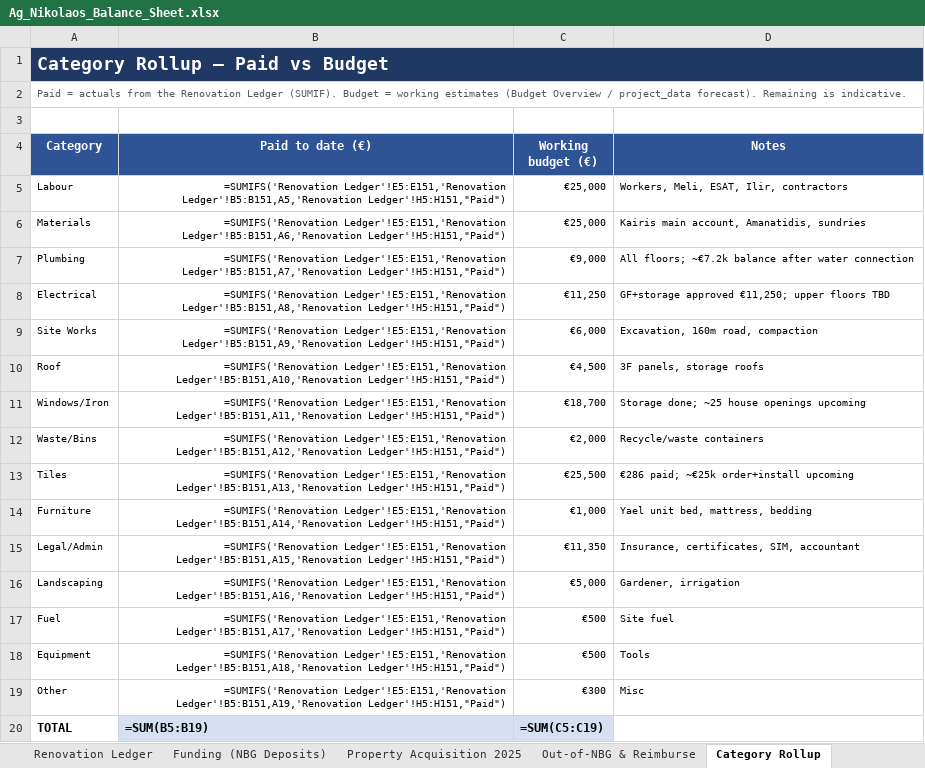
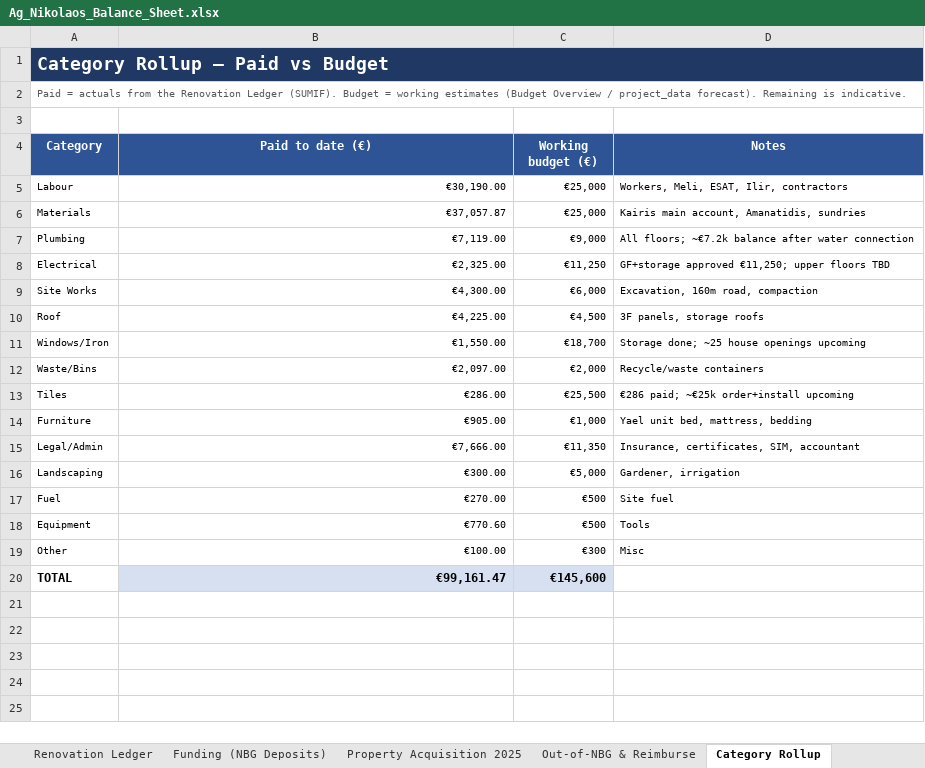
Before and after one commit to kobiba-git/Ag-Nikolaos-Project, an Excel workbook: Budget/Ag_Nikolaos_Balance_Sheet.xlsx, sheet Category Rollup, drawn as a sheet; values as stored, in another font and other column widths than the file's, no borders; formulas without a stored value are shown as written; the diff names each change by its address in the sheet, - before the commit and + after, or states it on an @@ line.

```diff
--- a/Budget/Ag_Nikolaos_Balance_Sheet.xlsx (sheet Category Rollup)
+++ b/Budget/Ag_Nikolaos_Balance_Sheet.xlsx (sheet Category Rollup)
-B1:D1 fill: none
+B1:D1 fill: #1F3864
-B5 (Paid to date (€)): =SUMIFS('Renovation Ledger'!E5:E151,'Renovation Ledger'!B5:B151,A5,'Renovation Ledger'!H5:H151,"Paid")
+B5 (Paid to date (€)): €30,190.00
-B6 (Paid to date (€)): =SUMIFS('Renovation Ledger'!E5:E151,'Renovation Ledger'!B5:B151,A6,'Renovation Ledger'!H5:H151,"Paid")
+B6 (Paid to date (€)): €37,057.87
-B7 (Paid to date (€)): =SUMIFS('Renovation Ledger'!E5:E151,'Renovation Ledger'!B5:B151,A7,'Renovation Ledger'!H5:H151,"Paid")
+B7 (Paid to date (€)): €7,119.00
-B8 (Paid to date (€)): =SUMIFS('Renovation Ledger'!E5:E151,'Renovation Ledger'!B5:B151,A8,'Renovation Ledger'!H5:H151,"Paid")
+B8 (Paid to date (€)): €2,325.00
-B9 (Paid to date (€)): =SUMIFS('Renovation Ledger'!E5:E151,'Renovation Ledger'!B5:B151,A9,'Renovation Ledger'!H5:H151,"Paid")
+B9 (Paid to date (€)): €4,300.00
-B10 (Paid to date (€)): =SUMIFS('Renovation Ledger'!E5:E151,'Renovation Ledger'!B5:B151,A10,'Renovation Ledger'!H5:H151,"Paid")
+B10 (Paid to date (€)): €4,225.00
-B11 (Paid to date (€)): =SUMIFS('Renovation Ledger'!E5:E151,'Renovation Ledger'!B5:B151,A11,'Renovation Ledger'!H5:H151,"Paid")
+B11 (Paid to date (€)): €1,550.00
-B12 (Paid to date (€)): =SUMIFS('Renovation Ledger'!E5:E151,'Renovation Ledger'!B5:B151,A12,'Renovation Ledger'!H5:H151,"Paid")
+B12 (Paid to date (€)): €2,097.00
-B13 (Paid to date (€)): =SUMIFS('Renovation Ledger'!E5:E151,'Renovation Ledger'!B5:B151,A13,'Renovation Ledger'!H5:H151,"Paid")
+B13 (Paid to date (€)): €286.00
-B14 (Paid to date (€)): =SUMIFS('Renovation Ledger'!E5:E151,'Renovation Ledger'!B5:B151,A14,'Renovation Ledger'!H5:H151,"Paid")
+B14 (Paid to date (€)): €905.00
-B15 (Paid to date (€)): =SUMIFS('Renovation Ledger'!E5:E151,'Renovation Ledger'!B5:B151,A15,'Renovation Ledger'!H5:H151,"Paid")
+B15 (Paid to date (€)): €7,666.00
-B16 (Paid to date (€)): =SUMIFS('Renovation Ledger'!E5:E151,'Renovation Ledger'!B5:B151,A16,'Renovation Ledger'!H5:H151,"Paid")
+B16 (Paid to date (€)): €300.00
-B17 (Paid to date (€)): =SUMIFS('Renovation Ledger'!E5:E151,'Renovation Ledger'!B5:B151,A17,'Renovation Ledger'!H5:H151,"Paid")
+B17 (Paid to date (€)): €270.00
-B18 (Paid to date (€)): =SUMIFS('Renovation Ledger'!E5:E151,'Renovation Ledger'!B5:B151,A18,'Renovation Ledger'!H5:H151,"Paid")
+B18 (Paid to date (€)): €770.60
-B19 (Paid to date (€)): =SUMIFS('Renovation Ledger'!E5:E151,'Renovation Ledger'!B5:B151,A19,'Renovation Ledger'!H5:H151,"Paid")
+B19 (Paid to date (€)): €100.00
-B20 (Paid to date (€)): =SUM(B5:B19)
+B20 (Paid to date (€)): €99,161.47
-C20 (Working budget (€)): =SUM(C5:C19)
+C20 (Working budget (€)): €145,600
```
Also changed, not shown: sheet Renovation Ledger, sheet Reconciliation, sheet Summary, sheet Property Acquisition 2025, sheet Out-of-NBG & Reimburse, sheet Funding (NBG Deposits), 1 more sheet, 5 other files.
